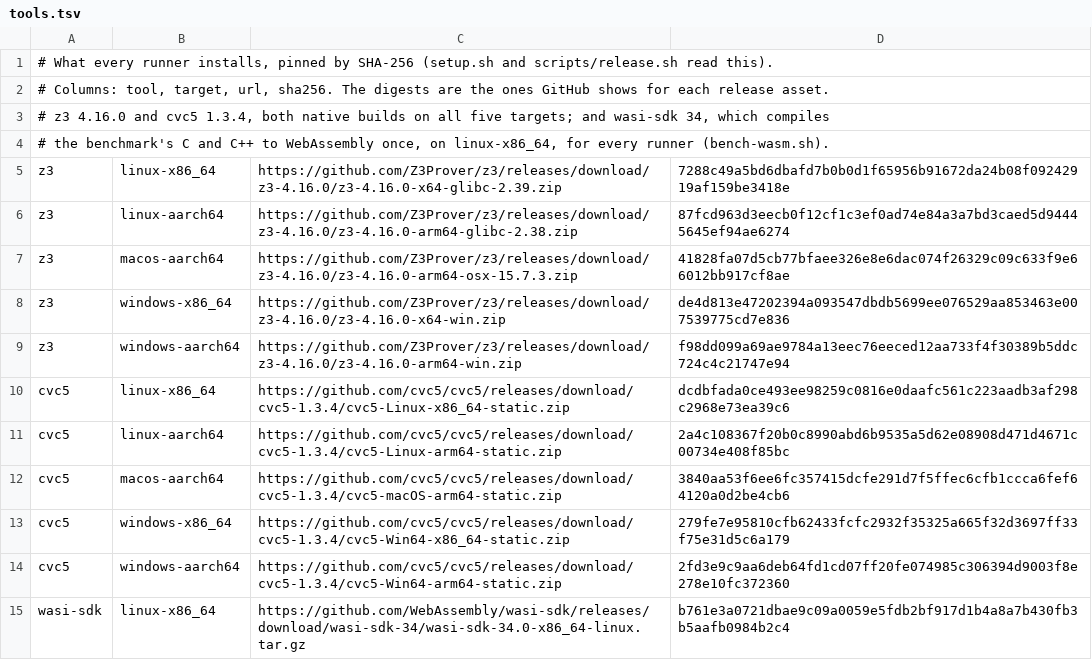
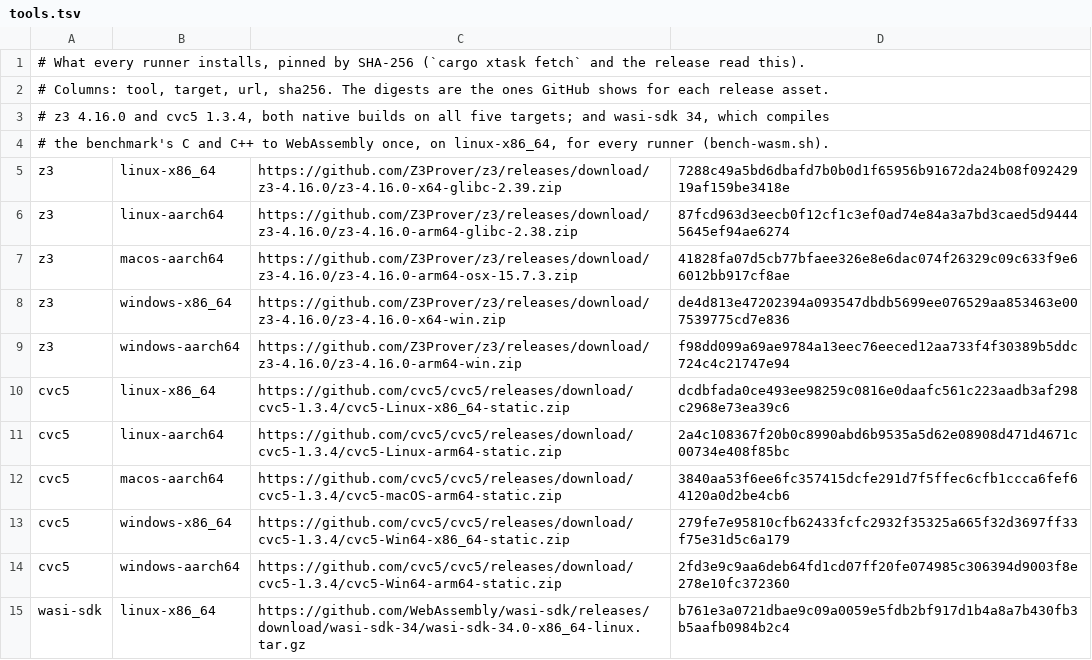
Before and after one commit to laughing-hermit/lengua, a TSV file: xtask/tools.tsv (was scripts/ci/tools.tsv), drawn as a sheet.

```diff
--- a/scripts/ci/tools.tsv
+++ b/xtask/tools.tsv
@@ -1,2 +1,2 @@
-# What every runner installs, pinned by SHA-256 (setup.sh and scripts/release.sh read this).
+# What every runner installs, pinned by SHA-256 (`cargo xtask fetch` and the release read this).
 # Columns: tool, target, url, sha256. The digests are the ones GitHub shows for each release asset.
```
Also changed, not shown: 11 other files.
